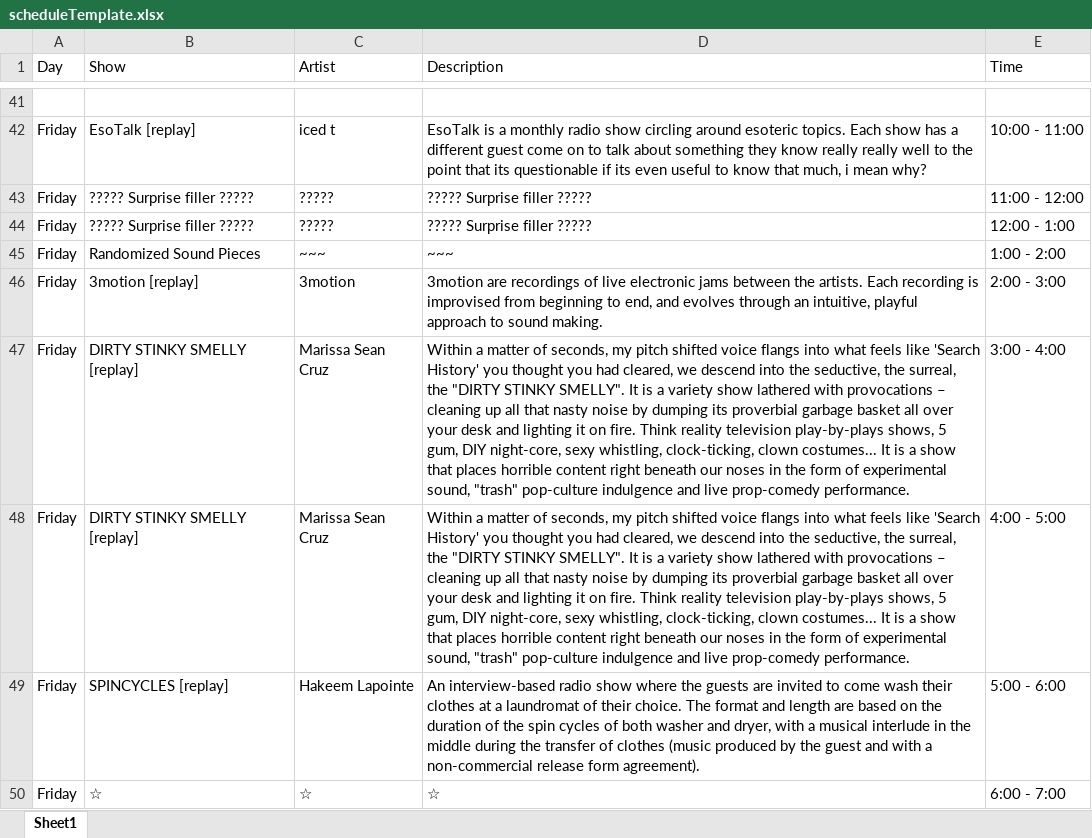
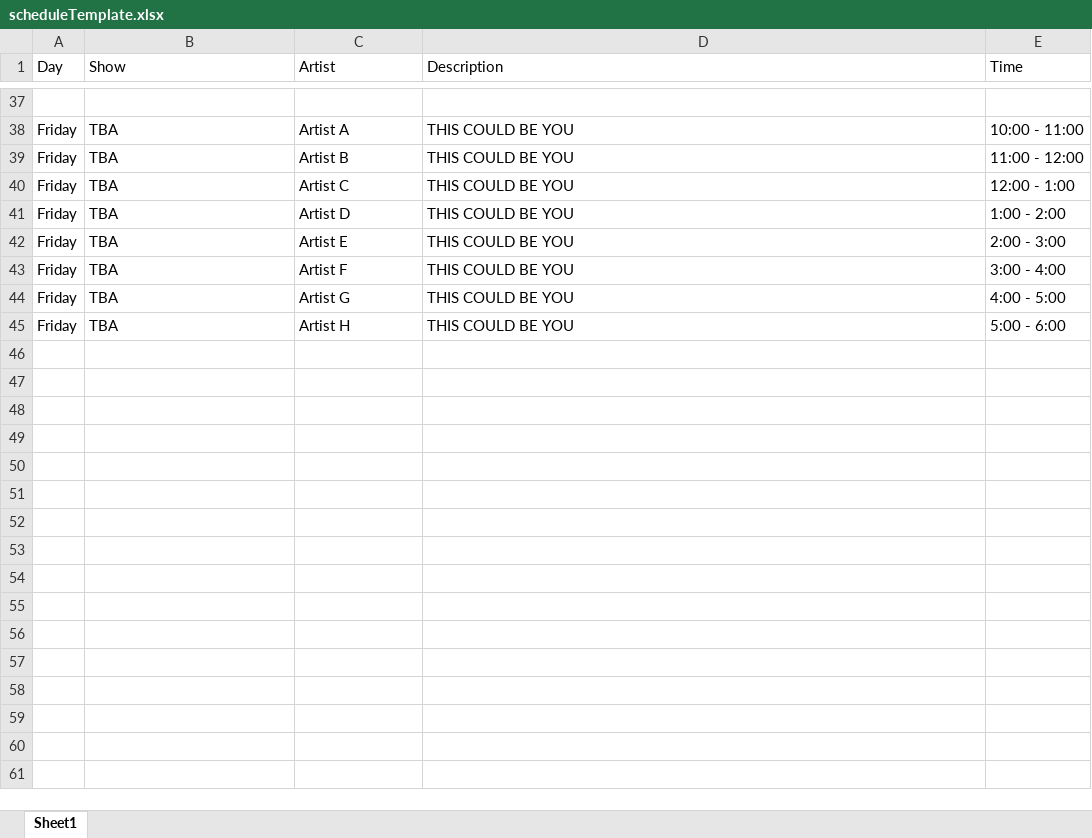
Before and after one commit to sbordel/imca-raydeeoh, an Excel workbook: schedule/scheduleTemplate.xlsx, sheet Sheet1, drawn as a sheet; only a part is shown, gaps mark what is left out; values as stored, in another font and other column widths than the file's, no cell formats; removed rows and columns are numbered as before the commit, all else as after; the diff covers the shown part only; the diff names each change by its address in the sheet, - before the commit and + after, or states it on an @@ line.

```diff
--- a/schedule/scheduleTemplate.xlsx (sheet Sheet1)
+++ b/schedule/scheduleTemplate.xlsx (sheet Sheet1)
-B38 (Show): EsoTalk [replay]
+B38 (Show): TBA
-C38 (Artist): iced t
+C38 (Artist): Artist A
-D38 (Description): EsoTalk is a monthly radio show circling around esoteric topics. Each show has a different guest come on to talk about something they know really really well to the point that its questionable if its even useful to know that much, i mean why?
+D38 (Description): THIS COULD BE YOU
-B39:B40 (Show): ????? Surprise filler ?????
+B39:B40 (Show): TBA
-C39 (Artist): ?????
+C39 (Artist): Artist B
-D39:D40 (Description): ????? Surprise filler ?????
+D39:D40 (Description): THIS COULD BE YOU
-C40 (Artist): ?????
+C40 (Artist): Artist C
-B41 (Show): Randomized Sound Pieces
+B41 (Show): TBA
-C41 (Artist): ~~~
+C41 (Artist): Artist D
-D41 (Description): ~~~
+D41 (Description): THIS COULD BE YOU
-B42 (Show): 3motion [replay]
+B42 (Show): TBA
-C42 (Artist): 3motion
+C42 (Artist): Artist E
-D42 (Description): 3motion are recordings of live electronic jams between the artists. Each recording is improvised from beginning to end, and evolves through an intuitive, playful approach to sound making.
+D42 (Description): THIS COULD BE YOU
-B43:B44 (Show): DIRTY STINKY SMELLY [replay]
+B43:B44 (Show): TBA
-C43 (Artist): Marissa Sean Cruz
+C43 (Artist): Artist F
-D43:D44 (Description): Within a matter of seconds, my pitch shifted voice flangs into what feels like 'Search History' you thought you had cleared, we descend into the seductive, the surreal, the "DIRTY STINKY SMELLY". It is a variety show lathered with provocations – cleaning up all that nasty noise by dumping its proverbial garbage basket all over your desk and lighting it on fire. Think reality television play-by-plays shows, 5 gum, DIY night-core, sexy whistling, clock-ticking, clown costumes... It is a show that places horrible content right beneath our noses in the form of experimental sound, "trash" pop-culture indulgence and live prop-comedy performance.
+D43:D44 (Description): THIS COULD BE YOU
-C44 (Artist): Marissa Sean Cruz
+C44 (Artist): Artist G
-B45 (Show): SPINCYCLES [replay]
+B45 (Show): TBA
-C45 (Artist): Hakeem Lapointe
+C45 (Artist): Artist H
-D45 (Description): An interview-based radio show where the guests are invited to come wash their clothes at a laundromat of their choice. The format and length are based on the duration of the spin cycles of both washer and dryer, with a musical interlude in the middle during the transfer of clothes (music produced by the guest and with a non-commercial release form agreement).
+D45 (Description): THIS COULD BE YOU
-row 50: Friday | ☆ | ☆ | ☆ | 6:00 - 7:00
```
Also changed, not shown: 4 removed rows and 96 edited cells elsewhere in this sheet, cell formats, 5 other files.
